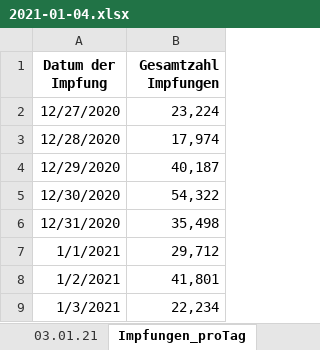
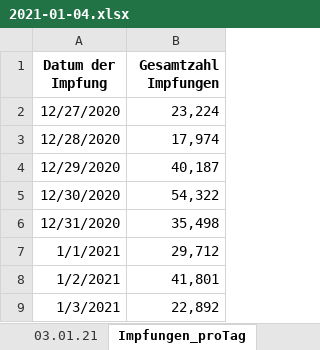
Before and after one commit to wiomoc/geimpft, an Excel workbook: 2021-01-04.xlsx, sheet Impfungen_proTag, drawn as a sheet; values as stored, in another font and other column widths than the file's, no borders; the diff names each change by its address in the sheet, - before the commit and + after, or states it on an @@ line.

```diff
--- a/2021-01-04.xlsx (sheet Impfungen_proTag)
+++ b/2021-01-04.xlsx (sheet Impfungen_proTag)
-B9 (Gesamtzahl Impfungen): 22,234
+B9 (Gesamtzahl Impfungen): 22,892
```
Also changed, not shown: sheet 03.01.21, 1 other file.
